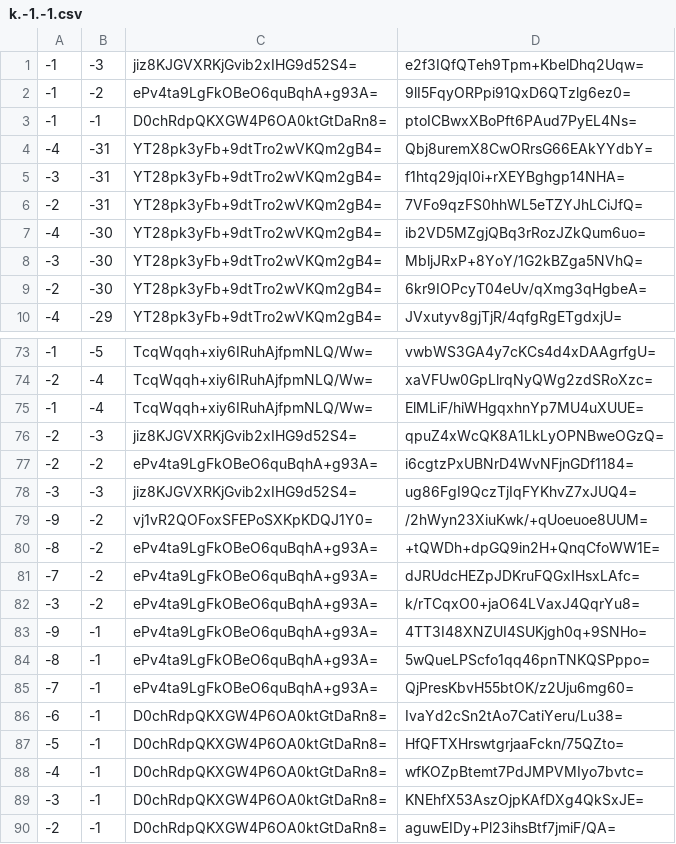
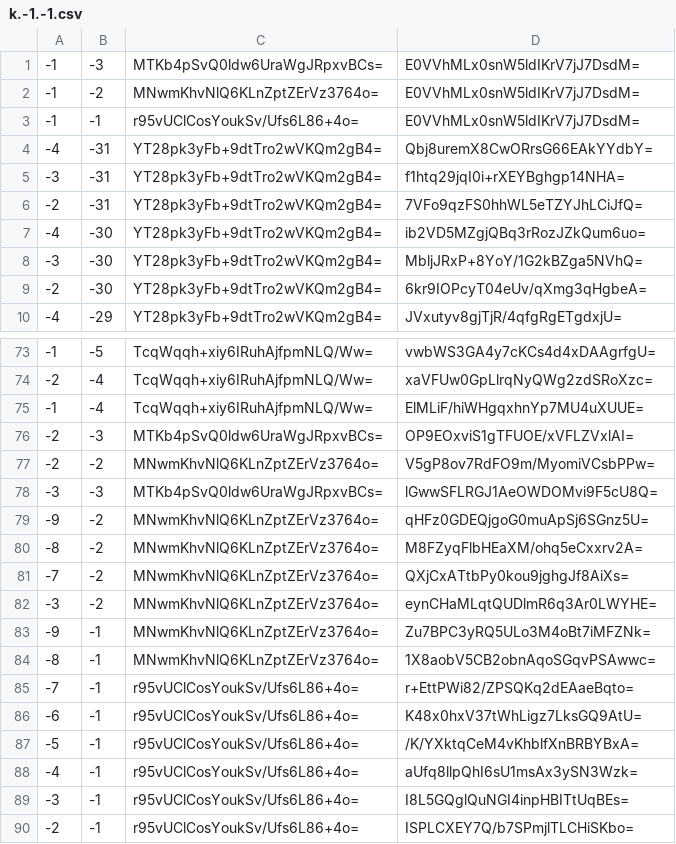
Before and after one commit to piperdeck/Fungi-Maps, a CSV file: End/tiles/zoom.-1/metadata/k.-1.-1.csv, drawn as a sheet; only a part is shown, gaps mark what is left out.

```diff
--- a/End/tiles/zoom.-1/metadata/k.-1.-1.csv
+++ b/End/tiles/zoom.-1/metadata/k.-1.-1.csv
@@ -1,4 +1,4 @@
--1,-3,jiz8KJGVXRKjGvib2xIHG9d52S4=,e2f3IQfQTeh9Tpm+KbelDhq2Uqw=
--1,-2,ePv4ta9LgFkOBeO6quBqhA+g93A=,9lI5FqyORPpi91QxD6QTzlg6ez0=
--1,-1,D0chRdpQKXGW4P6OA0ktGtDaRn8=,ptoICBwxXBoPft6PAud7PyEL4Ns=
+-1,-3,MTKb4pSvQ0ldw6UraWgJRpxvBCs=,E0VVhMLx0snW5ldIKrV7jJ7DsdM=
+-1,-2,MNwmKhvNlQ6KLnZptZErVz3764o=,E0VVhMLx0snW5ldIKrV7jJ7DsdM=
+-1,-1,r95vUClCosYoukSv/Ufs6L86+4o=,E0VVhMLx0snW5ldIKrV7jJ7DsdM=
 -4,-31,YT28pk3yFb+9dtTro2wVKQm2gB4=,Qbj8uremX8CwORrsG66EAkYYdbY=
@@ -75,16 +75,16 @@
 -1,-4,TcqWqqh+xiy6IRuhAjfpmNLQ/Ww=,ElMLiF/hiWHgqxhnYp7MU4uXUUE=
--2,-3,jiz8KJGVXRKjGvib2xIHG9d52S4=,qpuZ4xWcQK8A1LkLyOPNBweOGzQ=
--2,-2,ePv4ta9LgFkOBeO6quBqhA+g93A=,i6cgtzPxUBNrD4WvNFjnGDf1184=
--3,-3,jiz8KJGVXRKjGvib2xIHG9d52S4=,ug86FgI9QczTjIqFYKhvZ7xJUQ4=
--9,-2,vj1vR2QOFoxSFEPoSXKpKDQJ1Y0=,/2hWyn23XiuKwk/+qUoeuoe8UUM=
--8,-2,ePv4ta9LgFkOBeO6quBqhA+g93A=,+tQWDh+dpGQ9in2H+QnqCfoWW1E=
--7,-2,ePv4ta9LgFkOBeO6quBqhA+g93A=,dJRUdcHEZpJDKruFQGxIHsxLAfc=
--3,-2,ePv4ta9LgFkOBeO6quBqhA+g93A=,k/rTCqxO0+jaO64LVaxJ4QqrYu8=
--9,-1,ePv4ta9LgFkOBeO6quBqhA+g93A=,4TT3I48XNZUI4SUKjgh0q+9SNHo=
--8,-1,ePv4ta9LgFkOBeO6quBqhA+g93A=,5wQueLPScfo1qq46pnTNKQSPppo=
--7,-1,ePv4ta9LgFkOBeO6quBqhA+g93A=,QjPresKbvH55btOK/z2Uju6mg60=
--6,-1,D0chRdpQKXGW4P6OA0ktGtDaRn8=,IvaYd2cSn2tAo7CatiYeru/Lu38=
--5,-1,D0chRdpQKXGW4P6OA0ktGtDaRn8=,HfQFTXHrswtgrjaaFckn/75QZto=
--4,-1,D0chRdpQKXGW4P6OA0ktGtDaRn8=,wfKOZpBtemt7PdJMPVMIyo7bvtc=
--3,-1,D0chRdpQKXGW4P6OA0ktGtDaRn8=,KNEhfX53AszOjpKAfDXg4QkSxJE=
--2,-1,D0chRdpQKXGW4P6OA0ktGtDaRn8=,aguwEIDy+Pl23ihsBtf7jmiF/QA=
+-2,-3,MTKb4pSvQ0ldw6UraWgJRpxvBCs=,OP9EOxviS1gTFUOE/xVFLZVxlAI=
+-2,-2,MNwmKhvNlQ6KLnZptZErVz3764o=,V5gP8ov7RdFO9m/MyomiVCsbPPw=
+-3,-3,MTKb4pSvQ0ldw6UraWgJRpxvBCs=,lGwwSFLRGJ1AeOWDOMvi9F5cU8Q=
+-9,-2,MNwmKhvNlQ6KLnZptZErVz3764o=,qHFz0GDEQjgoG0muApSj6SGnz5U=
+-8,-2,MNwmKhvNlQ6KLnZptZErVz3764o=,M8FZyqFlbHEaXM/ohq5eCxxrv2A=
+-7,-2,MNwmKhvNlQ6KLnZptZErVz3764o=,QXjCxATtbPy0kou9jghgJf8AiXs=
+-3,-2,MNwmKhvNlQ6KLnZptZErVz3764o=,eynCHaMLqtQUDlmR6q3Ar0LWYHE=
+-9,-1,MNwmKhvNlQ6KLnZptZErVz3764o=,Zu7BPC3yRQ5ULo3M4oBt7iMFZNk=
+-8,-1,MNwmKhvNlQ6KLnZptZErVz3764o=,1X8aobV5CB2obnAqoSGqvPSAwwc=
+-7,-1,r95vUClCosYoukSv/Ufs6L86+4o=,r+EttPWi82/ZPSQKq2dEAaeBqto=
+-6,-1,r95vUClCosYoukSv/Ufs6L86+4o=,K48x0hxV37tWhLigz7LksGQ9AtU=
+-5,-1,r95vUClCosYoukSv/Ufs6L86+4o=,/K/YXktqCeM4vKhblfXnBRBYBxA=
+-4,-1,r95vUClCosYoukSv/Ufs6L86+4o=,aUfq8llpQhI6sU1msAx3ySN3Wzk=
+-3,-1,r95vUClCosYoukSv/Ufs6L86+4o=,I8L5GQglQuNGI4inpHBITtUqBEs=
+-2,-1,r95vUClCosYoukSv/Ufs6L86+4o=,ISPLCXEY7Q/b7SPmjlTLCHiSKbo=
```
Also changed, not shown: End/tiles/zoom.-1/metadata/k.-1.0.csv, End/tiles/zoom.-1/metadata/k.0.-1.csv, 57 other files.
